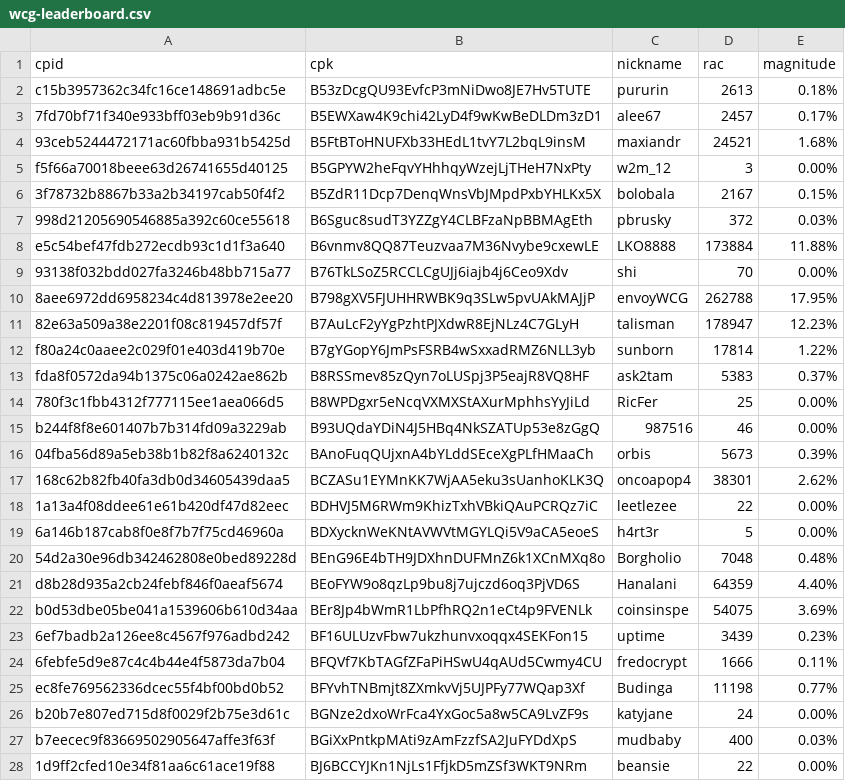
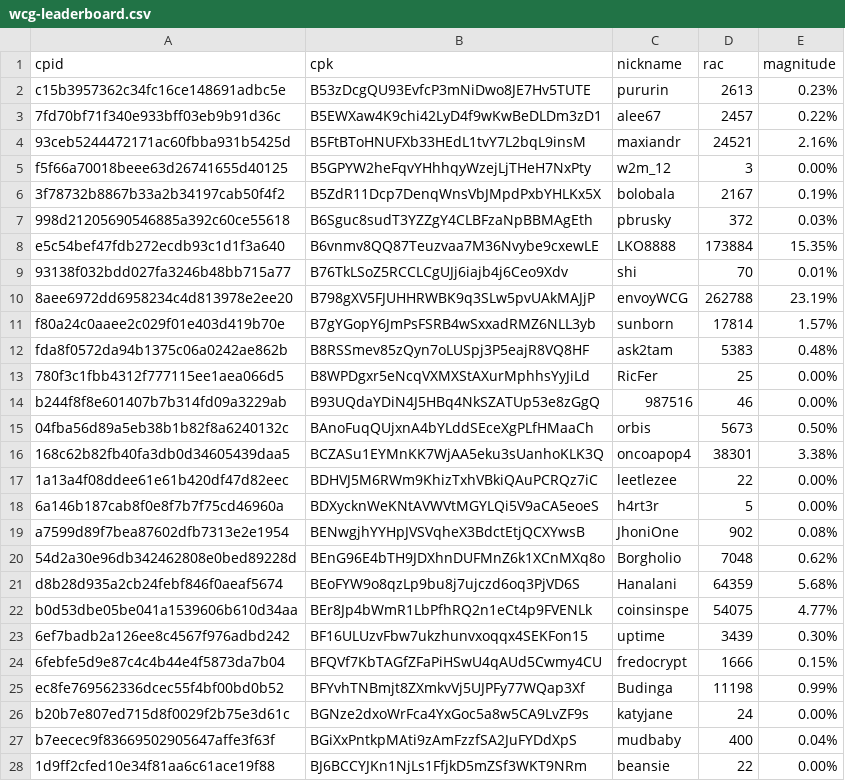
Before and after one commit to biblepay-community/bbp_stats, a CSV file: wcg-leaderboard.csv, drawn as a sheet; only a part is shown; the diff covers the shown part only.

```diff
--- a/wcg-leaderboard.csv
+++ b/wcg-leaderboard.csv
@@ -1,28 +1,28 @@
 cpid,cpk,nickname,rac,magnitude
-c15b3957362c34fc16ce148691adbc5e,B53zDcgQU93EvfcP3mNiDwo8JE7Hv5TUTE,pururin,2613,0.18%
-7fd70bf71f340e933bff03eb9b91d36c,B5EWXaw4K9chi42LyD4f9wKwBeDLDm3zD1,alee67,2457,0.17%
-93ceb5244472171ac60fbba931b5425d,B5FtBToHNUFXb33HEdL1tvY7L2bqL9insM,maxiandr,24521,1.68%
+c15b3957362c34fc16ce148691adbc5e,B53zDcgQU93EvfcP3mNiDwo8JE7Hv5TUTE,pururin,2613,0.23%
+7fd70bf71f340e933bff03eb9b91d36c,B5EWXaw4K9chi42LyD4f9wKwBeDLDm3zD1,alee67,2457,0.22%
+93ceb5244472171ac60fbba931b5425d,B5FtBToHNUFXb33HEdL1tvY7L2bqL9insM,maxiandr,24521,2.16%
 f5f66a70018beee63d26741655d40125,B5GPYW2heFqvYHhhqyWzejLjTHeH7NxPty,w2m_12,3,0.00%
-3f78732b8867b33a2b34197cab50f4f2,B5ZdR11Dcp7DenqWnsVbJMpdPxbYHLKx5X,bolobala,2167,0.15%
+3f78732b8867b33a2b34197cab50f4f2,B5ZdR11Dcp7DenqWnsVbJMpdPxbYHLKx5X,bolobala,2167,0.19%
 998d21205690546885a392c60ce55618,B6Sguc8sudT3YZZgY4CLBFzaNpBBMAgEth,pbrusky,372,0.03%
-e5c54bef47fdb272ecdb93c1d1f3a640,B6vnmv8QQ87Teuzvaa7M36Nvybe9cxewLE,LKO8888,173884,11.88%
-93138f032bdd027fa3246b48bb715a77,B76TkLSoZ5RCCLCgUJj6iajb4j6Ceo9Xdv,shi,70,0.00%
-8aee6972dd6958234c4d813978e2ee20,B798gXV5FJUHHRWBK9q3SLw5pvUAkMAJjP,envoyWCG,262788,17.95%
-82e63a509a38e2201f08c819457df57f,B7AuLcF2yYgPzhtPJXdwR8EjNLz4C7GLyH,talisman,178947,12.23%
-f80a24c0aaee2c029f01e403d419b70e,B7gYGopY6JmPsFSRB4wSxxadRMZ6NLL3yb,sunborn,17814,1.22%
-fda8f0572da94b1375c06a0242ae862b,B8RSSmev85zQyn7oLUSpj3P5eajR8VQ8HF,ask2tam,5383,0.37%
+e5c54bef47fdb272ecdb93c1d1f3a640,B6vnmv8QQ87Teuzvaa7M36Nvybe9cxewLE,LKO8888,173884,15.35%
+93138f032bdd027fa3246b48bb715a77,B76TkLSoZ5RCCLCgUJj6iajb4j6Ceo9Xdv,shi,70,0.01%
+8aee6972dd6958234c4d813978e2ee20,B798gXV5FJUHHRWBK9q3SLw5pvUAkMAJjP,envoyWCG,262788,23.19%
+f80a24c0aaee2c029f01e403d419b70e,B7gYGopY6JmPsFSRB4wSxxadRMZ6NLL3yb,sunborn,17814,1.57%
+fda8f0572da94b1375c06a0242ae862b,B8RSSmev85zQyn7oLUSpj3P5eajR8VQ8HF,ask2tam,5383,0.48%
 780f3c1fbb4312f777115ee1aea066d5,B8WPDgxr5eNcqVXMXStAXurMphhsYyJiLd,RicFer,25,0.00%
 b244f8f8e601407b7b314fd09a3229ab,B93UQdaYDiN4J5HBq4NkSZATUp53e8zGgQ,987516,46,0.00%
-04fba56d89a5eb38b1b82f8a6240132c,BAnoFuqQUjxnA4bYLddSEceXgPLfHMaaCh,orbis,5673,0.39%
-168c62b82fb40fa3db0d34605439daa5,BCZASu1EYMnKK7WjAA5eku3sUanhoKLK3Q,oncoapop4,38301,2.62%
+04fba56d89a5eb38b1b82f8a6240132c,BAnoFuqQUjxnA4bYLddSEceXgPLfHMaaCh,orbis,5673,0.50%
+168c62b82fb40fa3db0d34605439daa5,BCZASu1EYMnKK7WjAA5eku3sUanhoKLK3Q,oncoapop4,38301,3.38%
 1a13a4f08ddee61e61b420df47d82eec,BDHVJ5M6RWm9KhizTxhVBkiQAuPCRQz7iC,leetlezee,22,0.00%
 6a146b187cab8f0e8f7b7f75cd46960a,BDXycknWeKNtAVWVtMGYLQi5V9aCA5eoeS,h4rt3r,5,0.00%
-54d2a30e96db342462808e0bed89228d,BEnG96E4bTH9JDXhnDUFMnZ6k1XCnMXq8o,Borgholio,7048,0.48%
-d8b28d935a2cb24febf846f0aeaf5674,BEoFYW9o8qzLp9bu8j7ujczd6oq3PjVD6S,Hanalani,64359,4.40%
-b0d53dbe05be041a1539606b610d34aa,BEr8Jp4bWmR1LbPfhRQ2n1eCt4p9FVENLk,coinsinspe,54075,3.69%
-6ef7badb2a126ee8c4567f976adbd242,BF16ULUzvFbw7ukzhunvxoqqx4SEKFon15,uptime,3439,0.23%
-6febfe5d9e87c4c4b44e4f5873da7b04,BFQVf7KbTAGfZFaPiHSwU4qAUd5Cwmy4CU,fredocrypt,1666,0.11%
-ec8fe769562336dcec55f4bf00bd0b52,BFYvhTNBmjt8ZXmkvVj5UJPFy77WQap3Xf,Budinga,11198,0.77%
+a7599d89f7bea87602dfb7313e2e1954,BENwgjhYYHpJVSVqheX3BdctEtjQCXYwsB,JhoniOne,902,0.08%
+54d2a30e96db342462808e0bed89228d,BEnG96E4bTH9JDXhnDUFMnZ6k1XCnMXq8o,Borgholio,7048,0.62%
+d8b28d935a2cb24febf846f0aeaf5674,BEoFYW9o8qzLp9bu8j7ujczd6oq3PjVD6S,Hanalani,64359,5.68%
+b0d53dbe05be041a1539606b610d34aa,BEr8Jp4bWmR1LbPfhRQ2n1eCt4p9FVENLk,coinsinspe,54075,4.77%
+6ef7badb2a126ee8c4567f976adbd242,BF16ULUzvFbw7ukzhunvxoqqx4SEKFon15,uptime,3439,0.30%
+6febfe5d9e87c4c4b44e4f5873da7b04,BFQVf7KbTAGfZFaPiHSwU4qAUd5Cwmy4CU,fredocrypt,1666,0.15%
+ec8fe769562336dcec55f4bf00bd0b52,BFYvhTNBmjt8ZXmkvVj5UJPFy77WQap3Xf,Budinga,11198,0.99%
 b20b7e807ed715d8f0029f2b75e3d61c,BGNze2dxoWrFca4YxGoc5a8w5CA9LvZF9s,katyjane,24,0.00%
-b7eecec9f83669502905647affe3f63f,BGiXxPntkpMAti9zAmFzzfSA2JuFYDdXpS,mudbaby,400,0.03%
+b7eecec9f83669502905647affe3f63f,BGiXxPntkpMAti9zAmFzzfSA2JuFYDdXpS,mudbaby,400,0.04%
 1d9ff2cfed10e34f81aa6c61ace19f88,BJ6BCCYJKn1NjLs1FfjkD5mZSf3WKT9NRm,beansie,22,0.00%
```
Also changed, not shown: 2 removed rows and 16 edited cells elsewhere in this file, daily_superblock.csv, dwssummary.csv, 2 other files.
